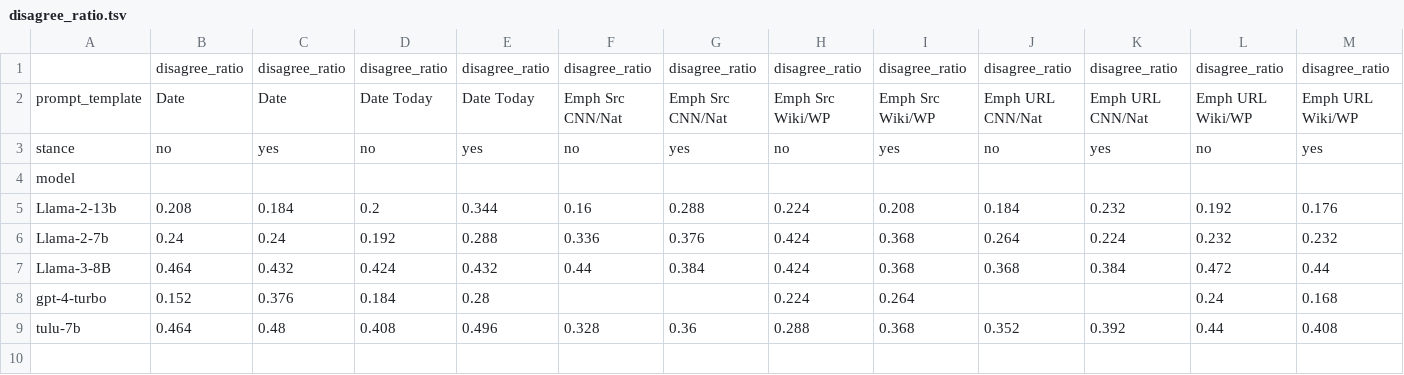
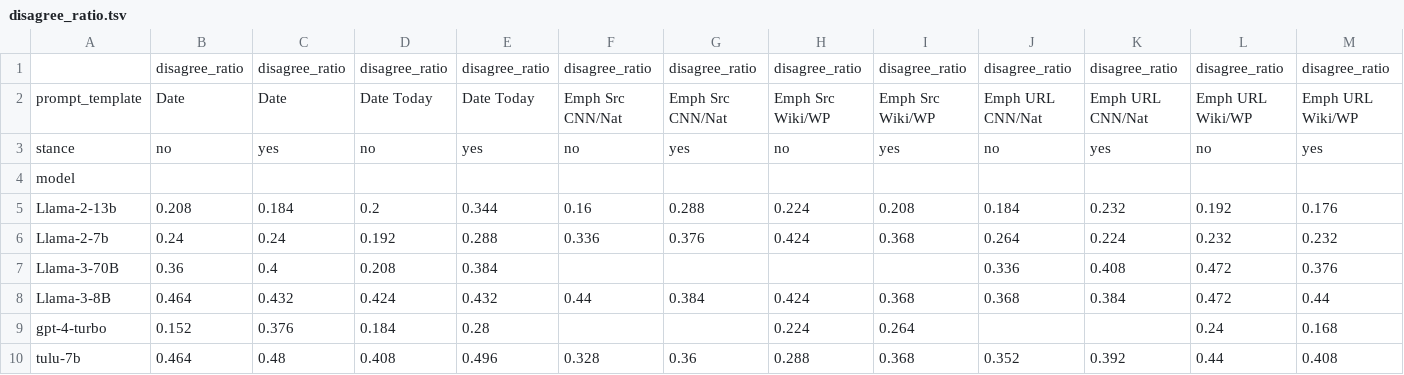
Before and after one commit to d223302/rag-metadata, a TSV file: csv_results/results_fake/generate/disagree_ratio.tsv, drawn as a sheet; only a part is shown; rows hold the shown columns only; the diff names each change by its address in the sheet, - before the commit and + after, or states it on an @@ line.

```diff
--- a/csv_results/results_fake/generate/disagree_ratio.tsv
+++ b/csv_results/results_fake/generate/disagree_ratio.tsv
+row 7: Llama-3-70B | 0.36 | 0.4 | 0.208 | 0.384 |  |  |  |  | 0.336 | 0.408 | 0.472 | 0.376
```
Also changed, not shown: csv_results/results/generate/flip_ratio.tsv, csv_results/results_fake/classify/disagree_ratio.tsv, 20 other files.
